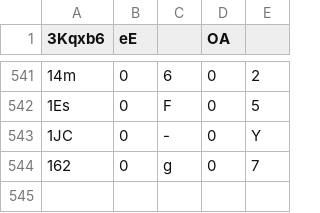
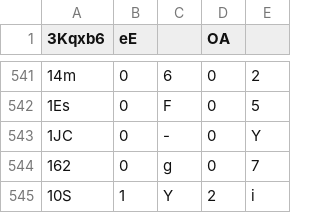
Before and after one commit to Naritulum/tracker, a CSV file: data/member-counts.csv, drawn as a sheet; only a part is shown, gaps mark what is left out; the diff names each change by its address in the sheet, - before the commit and + after, or states it on an @@ line.

```diff
--- a/data/member-counts.csv
+++ b/data/member-counts.csv
+row 545: 10S | 1 | Y | 2 | i
```
